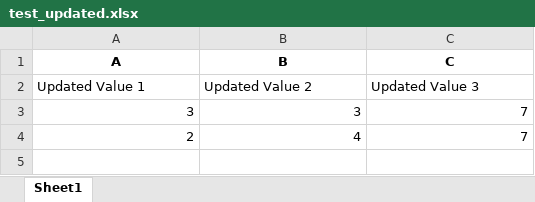
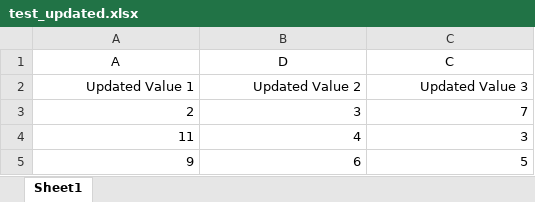
Before and after one commit to karthikprasanna/Data-Cube, an Excel workbook: data/inputs/test_updated.xlsx, sheet Sheet1, drawn as a sheet; values as stored, in another font and other column widths than the file's, no borders; removed rows and columns are numbered as before the commit, all else as after; the diff names each change by its address in the sheet, - before the commit and + after, or states it on an @@ line.

```diff
--- a/data/inputs/test_updated.xlsx (sheet Sheet1)
+++ b/data/inputs/test_updated.xlsx (sheet Sheet1)
-A1:C1 bold: on
+A1:C1 bold: off
-B1: B
+B1: D
-A2:C2 alignment: left
+A2:C2 alignment: right
-row 3: 3 | 3 | 7
-B3 (D): 4
+B3 (D): 3
+row 4: 11 | 4 | 3
+row 5: 9 | 6 | 5
```
Also changed, not shown: data/inputs/test.xlsx, 4 other files.
